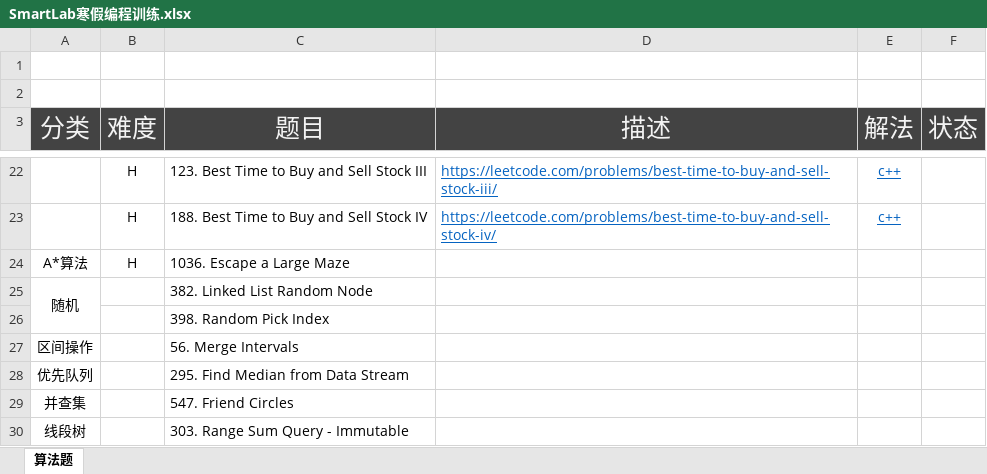
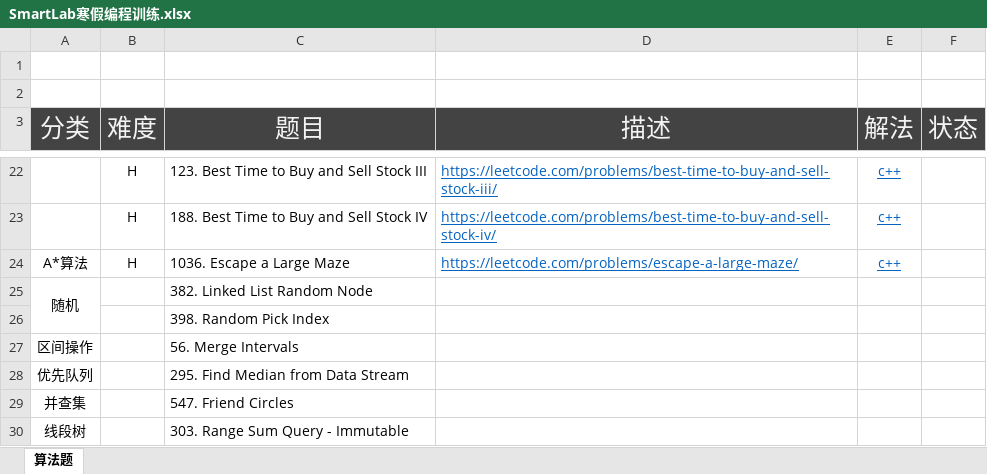
Before and after one commit to lyandut/MyLeetCode, an Excel workbook: SmartLab寒假编程训练.xlsx, sheet 算法题, drawn as a sheet; only a part is shown, gaps mark what is left out; values as stored, in another font and other column widths than the file's, no borders; the diff names each change by its address in the sheet, - before the commit and + after, or states it on an @@ line.

```diff
--- a/SmartLab寒假编程训练.xlsx (sheet 算法题)
+++ b/SmartLab寒假编程训练.xlsx (sheet 算法题)
-D24 (描述): (empty)
+D24 (描述): https://leetcode.com/problems/escape-a-large-maze/
-E24 (解法): (empty)
+E24 (解法): c++
```
Also changed, not shown: 7 other files.
